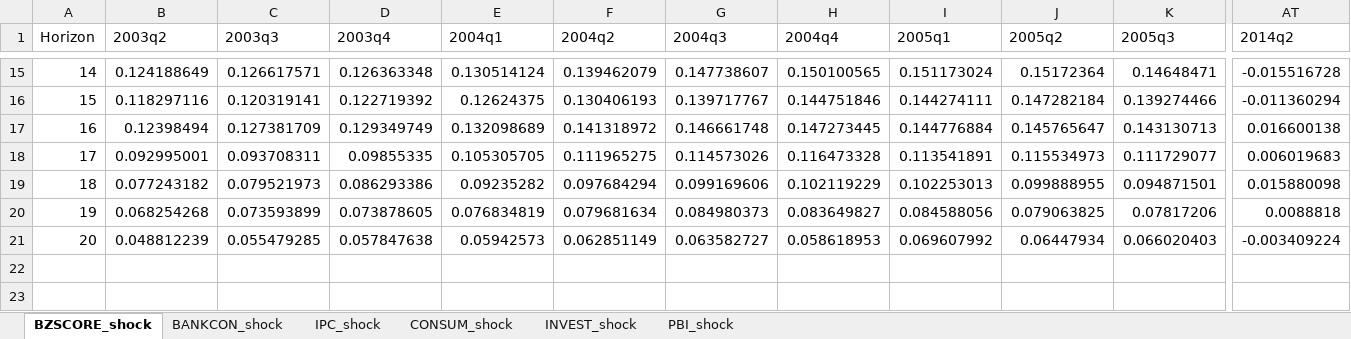
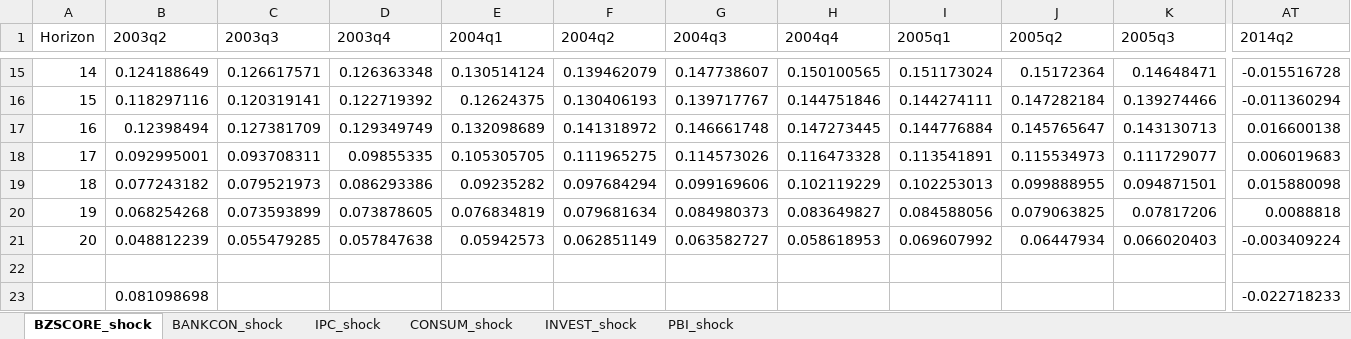
Before and after one commit to GabrielDelCarpio/Tesis-paper, an Excel workbook: Data y gráficos/Gráficos de Tesis/IRF's TV/FINDEX/Findex 10k 4lag.xlsx, sheet BZSCORE_shock, drawn as a sheet; only a part is shown, gaps mark what is left out; values as stored, in another font and other column widths than the file's, no borders; rows hold the shown columns only; the diff names each change by its address in the sheet, - before the commit and + after, or states it on an @@ line.

```diff
--- a/Data y gráficos/Gráficos de Tesis/IRF's TV/FINDEX/Findex 10k 4lag.xlsx (sheet BZSCORE_shock)
+++ b/Data y gráficos/Gráficos de Tesis/IRF's TV/FINDEX/Findex 10k 4lag.xlsx (sheet BZSCORE_shock)
+row 22: (empty)
+row 23:  | 0.081098698 |  |  |  |  |  |  |  |  |  | -0.022718233
```
Also changed, not shown: sheet BANKCON_shock, sheet CONSUM_shock, sheet PBI_shock, sheet INVEST_shock, Data y gráficos/Data final detalle.xlsx, Data y gráficos/Gráficos de Tesis/FEVD/FEVD dim 10k.xlsx, 5 other files.
